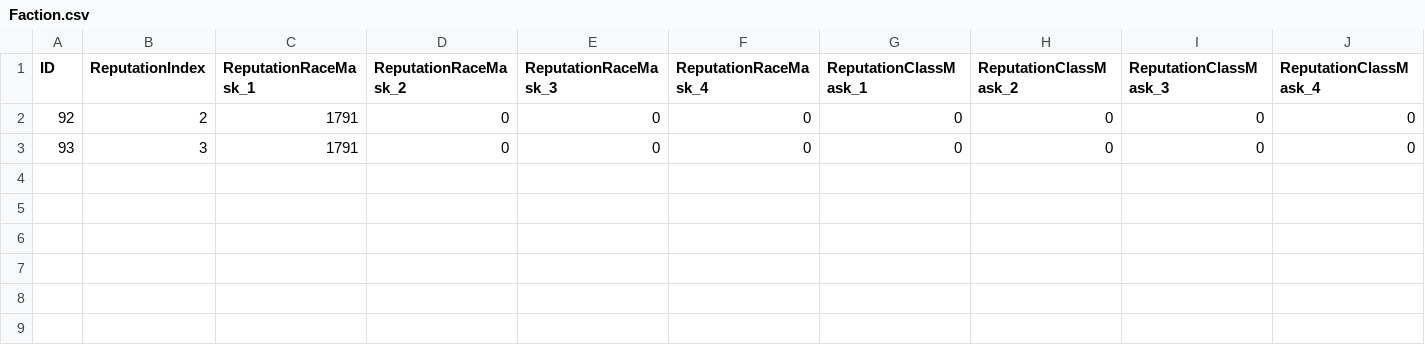
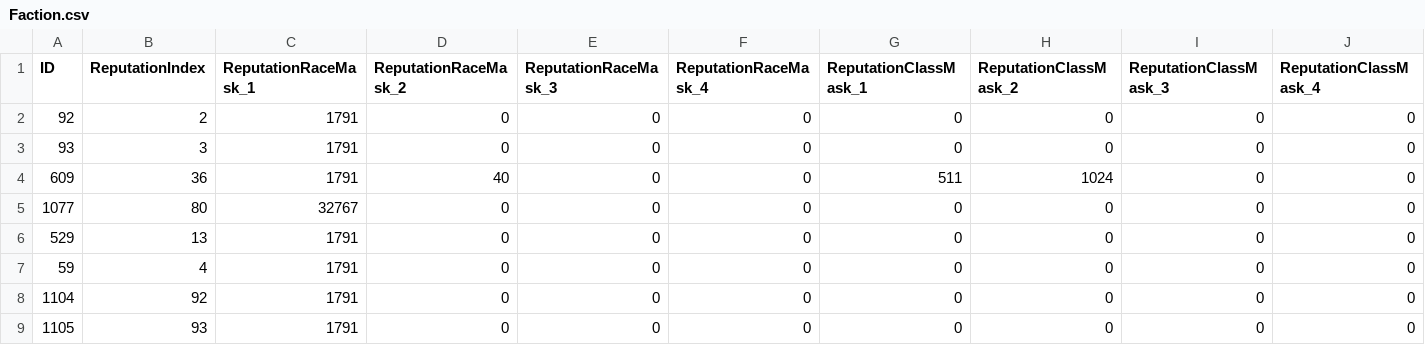
Before and after one commit to araxiaonline/ClanCentaur, a CSV file: DBClintFiles/Faction.csv, drawn as a sheet; only a part is shown; rows hold the shown columns only; the diff names each change by its address in the sheet, - before the commit and + after, or states it on an @@ line.

Commit message:
Update Faction.csv

```diff
--- a/DBClintFiles/Faction.csv
+++ b/DBClintFiles/Faction.csv
+row 4: 609 | 36 | 1791 | 40 | 0 | 0 | 511 | 1024 | 0 | 0
+row 5: 1077 | 80 | 32767 | 0 | 0 | 0 | 0 | 0 | 0 | 0
+row 6: 529 | 13 | 1791 | 0 | 0 | 0 | 0 | 0 | 0 | 0
+row 7: 59 | 4 | 1791 | 0 | 0 | 0 | 0 | 0 | 0 | 0
+row 8: 1104 | 92 | 1791 | 0 | 0 | 0 | 0 | 0 | 0 | 0
+row 9: 1105 | 93 | 1791 | 0 | 0 | 0 | 0 | 0 | 0 | 0
```
